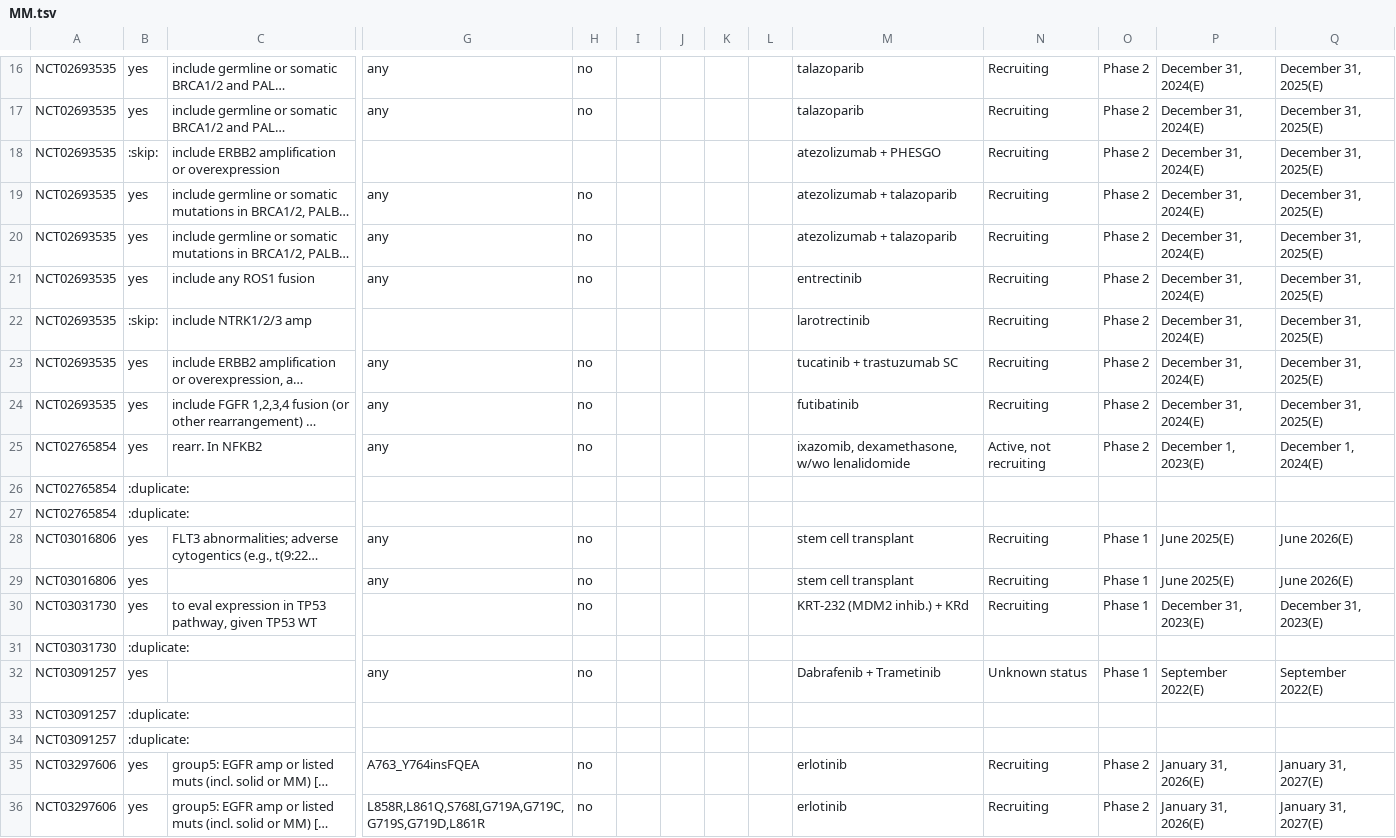
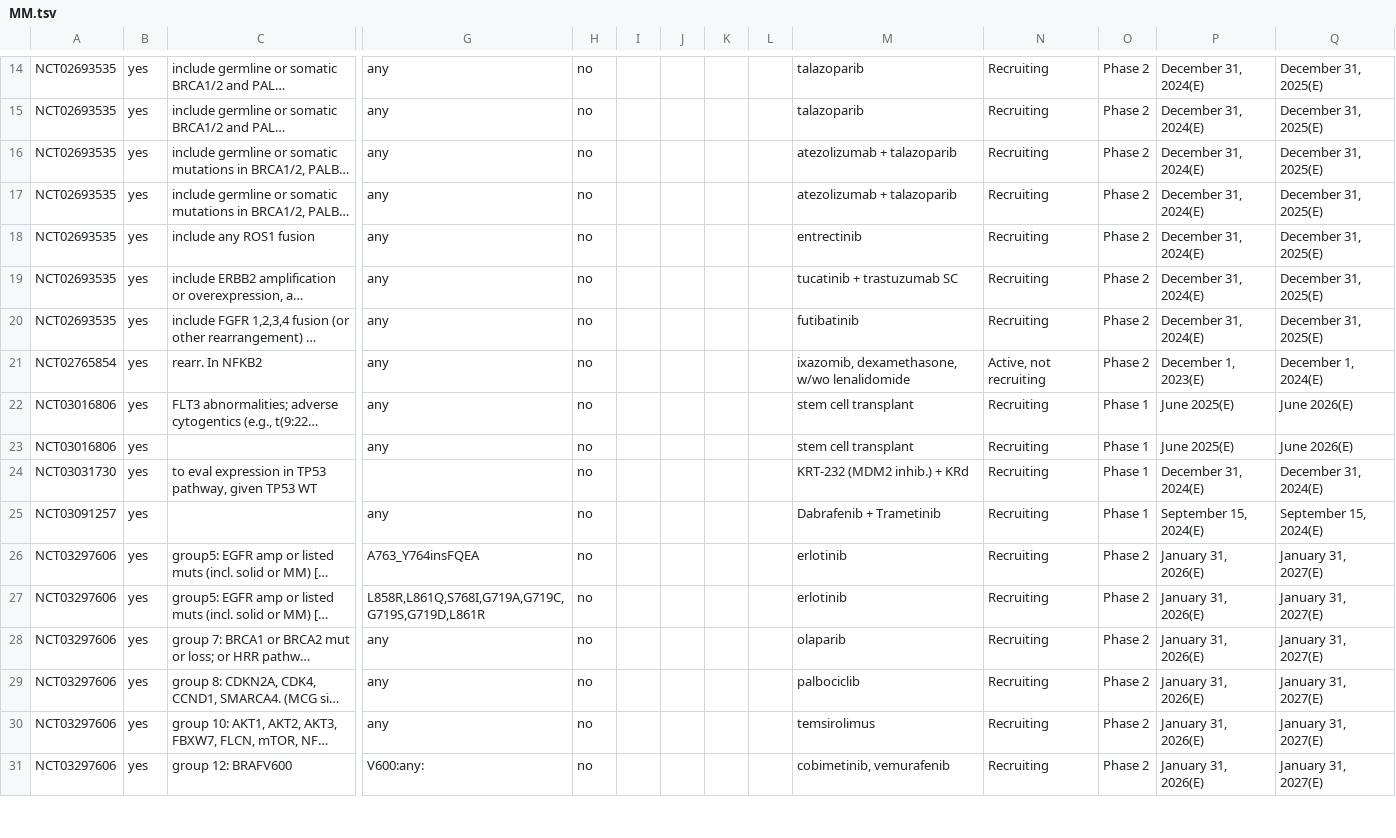
Before and after one commit to ding-lab/druggability_databases, a TSV file: clinical_trials/MM.tsv, drawn as a sheet; only a part is shown, gaps mark what is left out; the shorter side is filled out with more unchanged rows; long unchanged cells end in …; removed rows and columns are numbered as before the commit, all else as after; rows hold the shown columns only; the diff covers the shown part only; the diff names each change by its address in the sheet, - before the commit and + after, or states it on an @@ line.

```diff
--- a/clinical_trials/MM.tsv
+++ b/clinical_trials/MM.tsv
-row 18: NCT02693535 | :skip: | include ERBB2 amplification or overexpression |  |  |  |  |  |  | atezolizumab + PHESGO | Recruiting | Phase 2 | December 31, 2024(E) | December 31, 2025(E)
-row 22: NCT02693535 | :skip: | include NTRK1/2/3 amp |  |  |  |  |  |  | larotrectinib | Recruiting | Phase 2 | December 31, 2024(E) | December 31, 2025(E)
-row 26: NCT02765854 | :duplicate:
-row 27: NCT02765854 | :duplicate:
-P24: December 31, 2023(E)
+P24: December 31, 2024(E)
-Q24: December 31, 2023(E)
+Q24: December 31, 2024(E)
-row 31: NCT03031730 | :duplicate:
-N25: Unknown status
+N25: Recruiting
-P25: September 2022(E)
+P25: September 15, 2024(E)
-Q25: September 2022(E)
+Q25: September 15, 2024(E)
-row 33: NCT03091257 | :duplicate:
-row 34: NCT03091257 | :duplicate:
```
Also changed, not shown: 1 added row, 10 removed rows and 8 edited cells elsewhere in this file, clinical_trials/CHOL.tsv, 1 other file.
